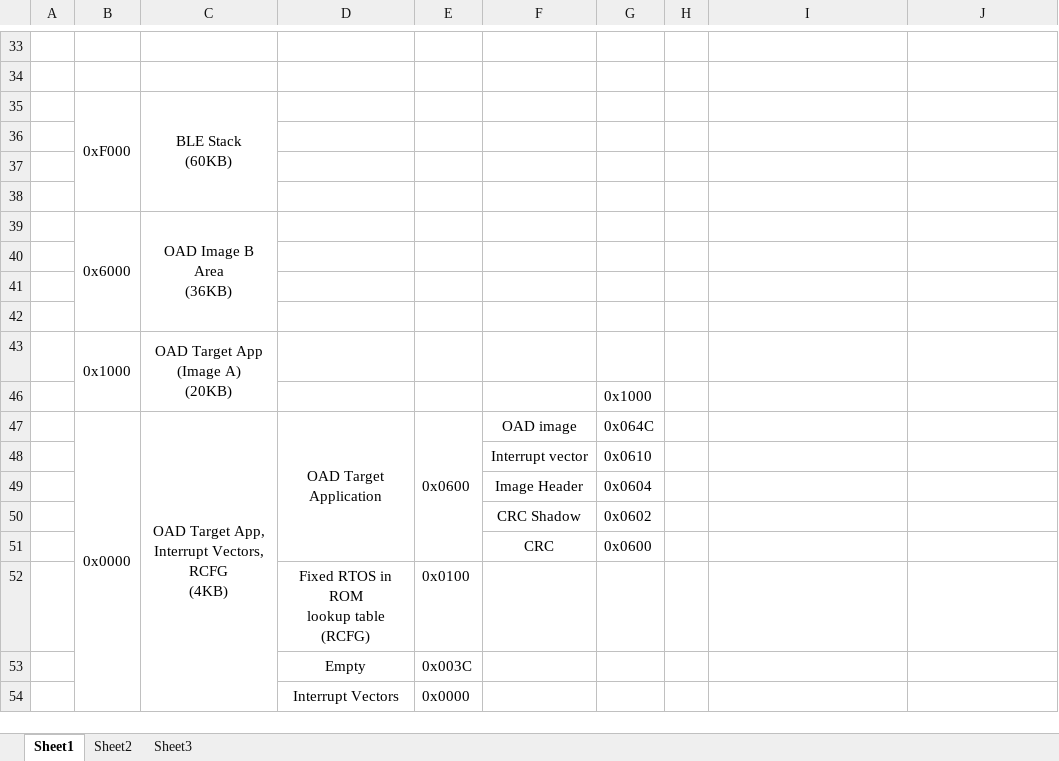
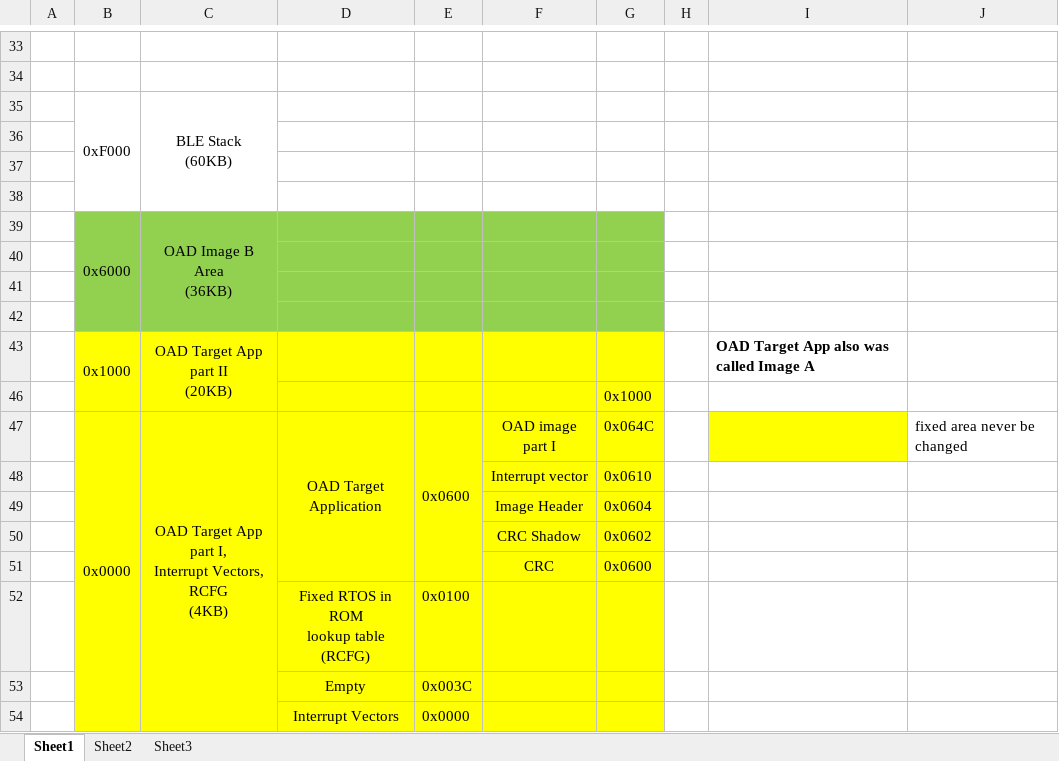
Before and after one commit to victor-zheng/BLE_stack_2_1_1, an Excel workbook: Documents/OAD address.xlsx, sheet Sheet1, drawn as a sheet; only a part is shown, gaps mark what is left out; values as stored, in another font and other column widths than the file's, no borders; removed rows and columns are numbered as before the commit, all else as after; ↵ is a line break in a cell; the diff names each change by its address in the sheet, - before the commit and + after, or states it on an @@ line.

```diff
--- a/Documents/OAD address.xlsx (sheet Sheet1)
+++ b/Documents/OAD address.xlsx (sheet Sheet1)
-B39:G42 fill: none
+B39:G42 fill: #92D050
-row 43:  | 0x1000 | OAD Target App ↵ (Image A) ↵ (20KB)
+row 43:  | 0x1000 | OAD Target App part II ↵ (20KB) |  |  |  |  |  | OAD Target App also was called Image A
-B46:G54 fill: none
+B46:G54 fill: #FFFF00
-C47: OAD Target App, ↵ Interrupt Vectors,…
+C47: OAD Target App part I, ↵ Interrupt Vectors,…
-F47: OAD image
+F47: OAD image part I
-I47 fill: none
+I47 fill: #FFFF00
-J47: (empty)
+J47: fixed area never be changed
```
Also changed, not shown: 1 other file.
